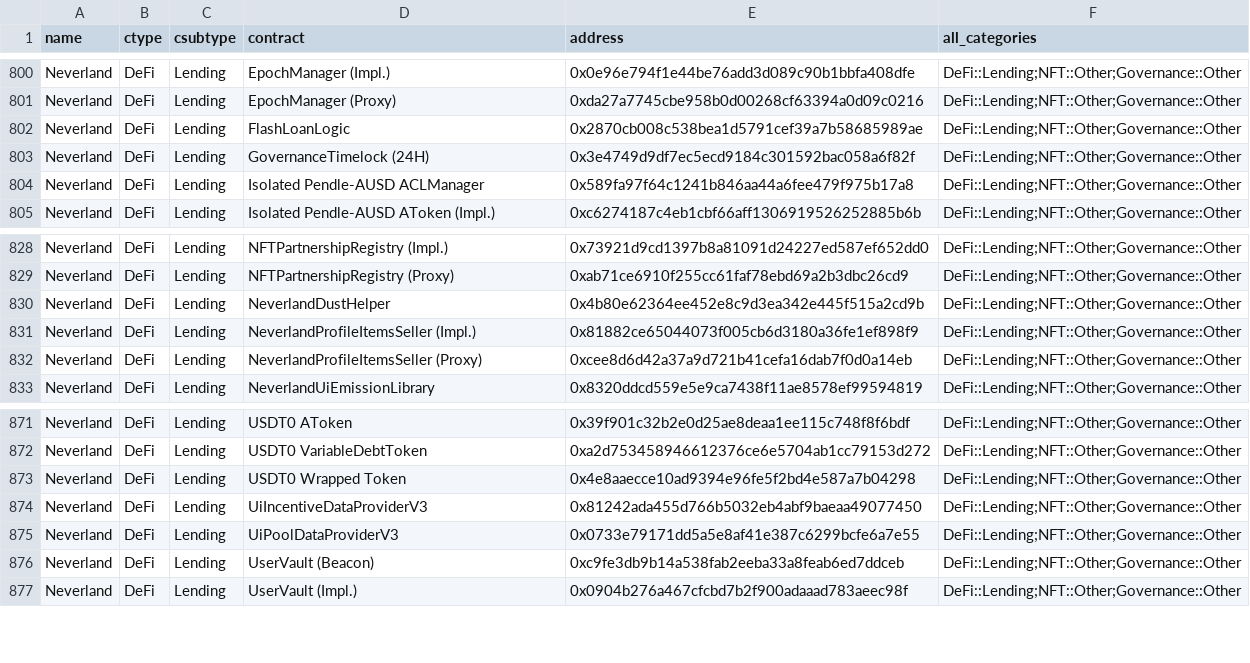
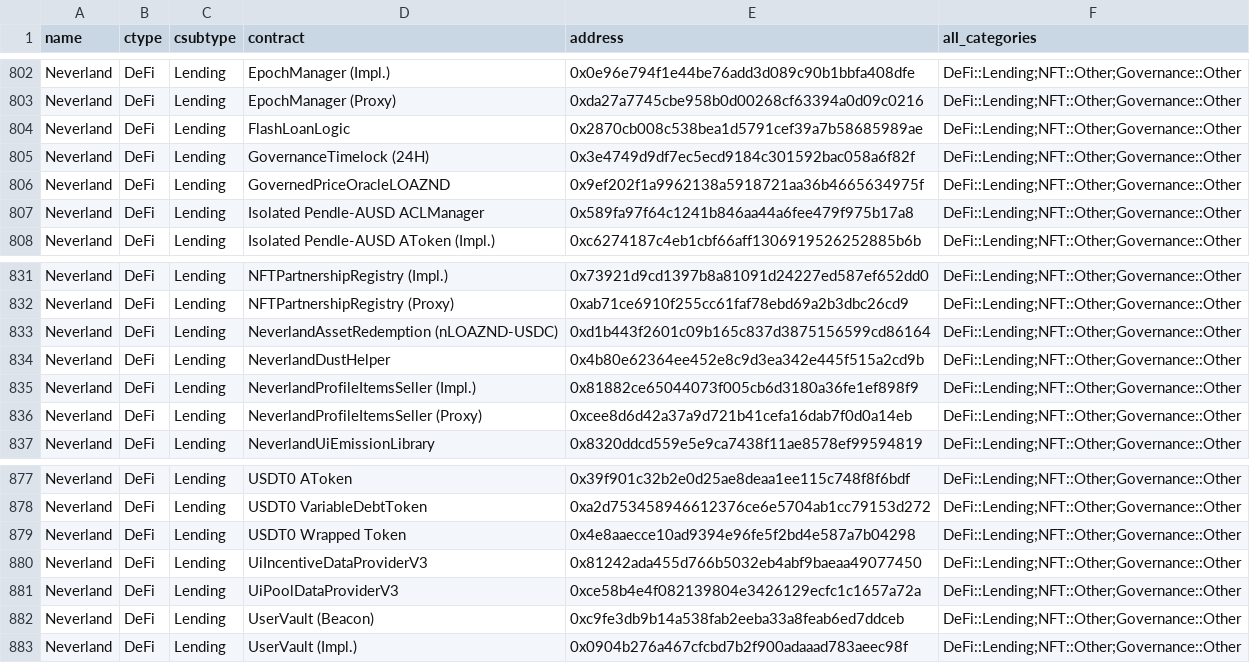
Before and after one commit to monad-crypto/protocols, a CSV file: protocols-mainnet.csv, drawn as a sheet; only a part is shown, gaps mark what is left out; the diff covers the shown part only.

```diff
--- a/protocols-mainnet.csv
+++ b/protocols-mainnet.csv
@@ -803,2 +805,3 @@ Neverland,DeFi,Lending,FlashLoanLogic,0x2870cb008c538bea1d5791cef39a7b58685989ae
 Neverland,DeFi,Lending,GovernanceTimelock (24H),0x3e4749d9df7ec5ecd9184c301592bac058a6f82f,DeFi::Lending;NFT::Other;Governance::Other
+Neverland,DeFi,Lending,GovernedPriceOracleLOAZND,0x9ef202f1a9962138a5918721aa36b4665634975f,DeFi::Lending;NFT::Other;Governance::Other
 Neverland,DeFi,Lending,Isolated Pendle-AUSD ACLManager,0x589fa97f64c1241b846aa44a6fee479f975b17a8,DeFi::Lending;NFT::Other;Governance::Other
@@ -829,2 +832,3 @@ Neverland,DeFi,Lending,NFTPartnershipRegistry (Impl.),0x73921d9cd1397b8a81091d24
 Neverland,DeFi,Lending,NFTPartnershipRegistry (Proxy),0xab71ce6910f255cc61faf78ebd69a2b3dbc26cd9,DeFi::Lending;NFT::Other;Governance::Other
+Neverland,DeFi,Lending,NeverlandAssetRedemption (nLOAZND-USDC),0xd1b443f2601c09b165c837d3875156599cd86164,DeFi::Lending;NFT::Other;Governance::Other
 Neverland,DeFi,Lending,NeverlandDustHelper,0x4b80e62364ee452e8c9d3ea342e445f515a2cd9b,DeFi::Lending;NFT::Other;Governance::Other
@@ -874,3 +880,3 @@ Neverland,DeFi,Lending,USDT0 Wrapped Token,0x4e8aaecce10ad9394e96fe5f2bd4e587a7b
 Neverland,DeFi,Lending,UiIncentiveDataProviderV3,0x81242ada455d766b5032eb4abf9baeaa49077450,DeFi::Lending;NFT::Other;Governance::Other
-Neverland,DeFi,Lending,UiPoolDataProviderV3,0x0733e79171dd5a5e8af41e387c6299bcfe6a7e55,DeFi::Lending;NFT::Other;Governance::Other
+Neverland,DeFi,Lending,UiPoolDataProviderV3,0xce58b4e4f082139804e3426129ecfc1c1657a72a,DeFi::Lending;NFT::Other;Governance::Other
 Neverland,DeFi,Lending,UserVault (Beacon),0xc9fe3db9b14a538fab2eeba33a8feab6ed7ddceb,DeFi::Lending;NFT::Other;Governance::Other
```
Also changed, not shown: 9 added rows and 5 edited cells elsewhere in this file, 1 other file.
